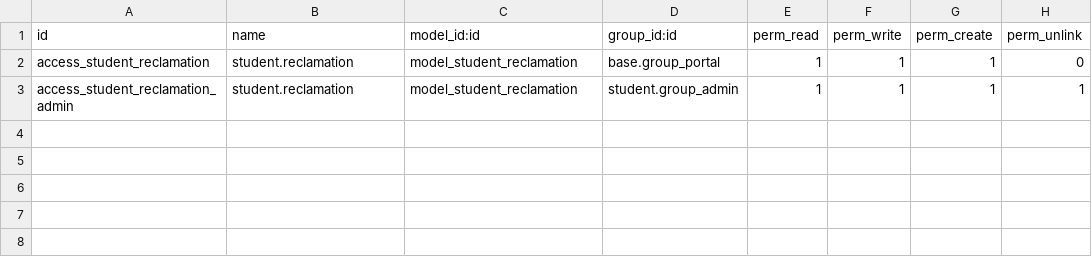
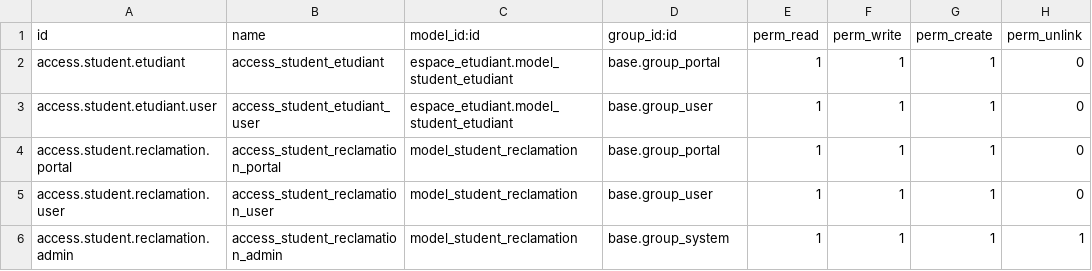
Before and after one commit to FaroukAzizi-dev/espace_etudiant_backend_odoo14.0, a CSV file: custom-addons/espace_etudiant/security/ir.model.access.csv, drawn as a sheet.

Commit message:
reclamation api marche bien quand je submit une reclamation du front au backend mais je ne peux voir les reclamation dans le gui de odoo mais il existe dans la basse de donnees

```diff
--- a/custom-addons/espace_etudiant/security/ir.model.access.csv
+++ b/custom-addons/espace_etudiant/security/ir.model.access.csv
@@ -1,3 +1,6 @@
 id,name,model_id:id,group_id:id,perm_read,perm_write,perm_create,perm_unlink
-access_student_reclamation,student.reclamation,model_student_reclamation,base.group_portal,1,1,1,0
-access_student_reclamation_admin,student.reclamation,model_student_reclamation,student.group_admin,1,1,1,1
+access.student.etudiant,access_student_etudiant,espace_etudiant.model_student_etudiant,base.group_portal,1,1,1,0
+access.student.etudiant.user,access_student_etudiant_user,espace_etudiant.model_student_etudiant,base.group_user,1,1,1,0
+access.student.reclamation.portal,access_student_reclamation_portal,model_student_reclamation,base.group_portal,1,1,1,0
+access.student.reclamation.user,access_student_reclamation_user,model_student_reclamation,base.group_user,1,1,1,0
+access.student.reclamation.admin,access_student_reclamation_admin,model_student_reclamation,base.group_system,1,1,1,1
```
Also changed, not shown: 8 other files.
